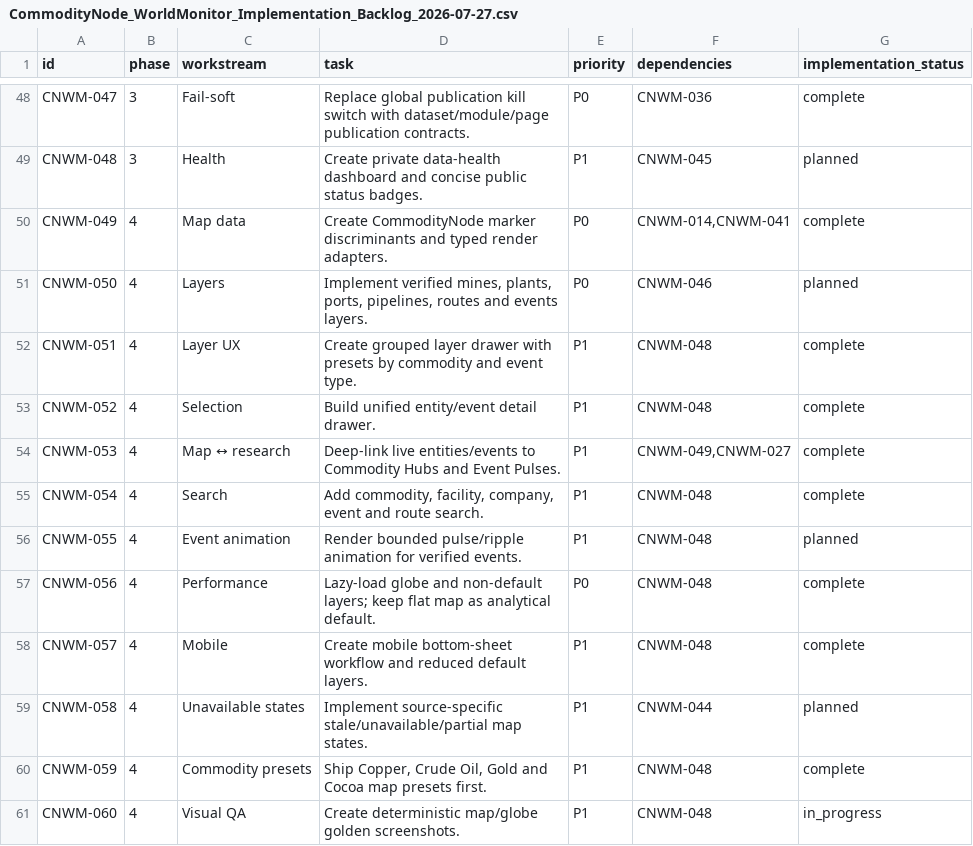
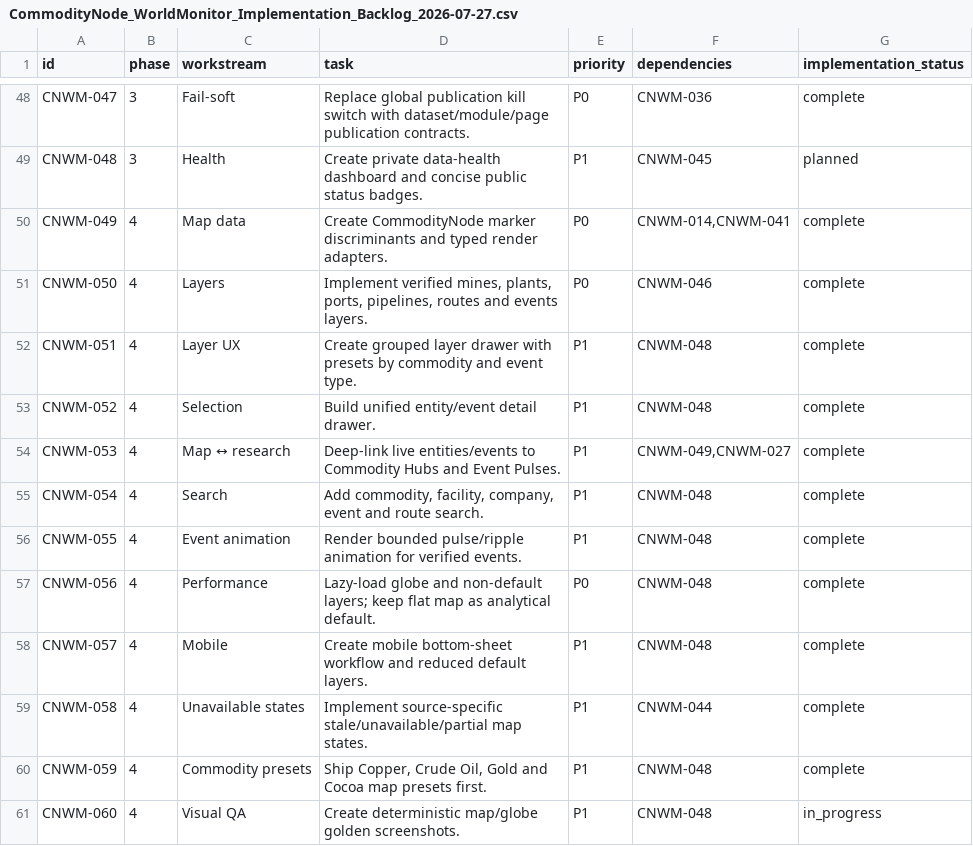
Before and after one commit to 0ssol1620-byte/commoditynode-worldmonitor, a CSV file: docs/commoditynode/CommodityNode_WorldMonitor_Implementation_Backlog_2026-07-27.csv, drawn as a sheet; only a part is shown, gaps mark what is left out.

Commit message:
feat(commoditynode): ship verified event map layer

```diff
--- a/docs/commoditynode/CommodityNode_WorldMonitor_Implementation_Backlog_2026-07-27.csv
+++ b/docs/commoditynode/CommodityNode_WorldMonitor_Implementation_Backlog_2026-07-27.csv
@@ -50,3 +50,3 @@ CNWM-048,3,Health,Create private data-health dashboard and concise public status
 CNWM-049,4,Map data,Create CommodityNode marker discriminants and typed render adapters.,P0,"CNWM-014,CNWM-041",complete
-CNWM-050,4,Layers,"Implement verified mines, plants, ports, pipelines, routes and events layers.",P0,CNWM-046,planned
+CNWM-050,4,Layers,"Implement verified mines, plants, ports, pipelines, routes and events layers.",P0,CNWM-046,complete
 CNWM-051,4,Layer UX,Create grouped layer drawer with presets by commodity and event type.,P1,CNWM-048,complete
@@ -55,6 +55,6 @@ CNWM-053,4,Map ↔ research,Deep-link live entities/events to Commodity Hubs and
 CNWM-054,4,Search,"Add commodity, facility, company, event and route search.",P1,CNWM-048,complete
-CNWM-055,4,Event animation,Render bounded pulse/ripple animation for verified events.,P1,CNWM-048,planned
+CNWM-055,4,Event animation,Render bounded pulse/ripple animation for verified events.,P1,CNWM-048,complete
 CNWM-056,4,Performance,Lazy-load globe and non-default layers; keep flat map as analytical default.,P0,CNWM-048,complete
 CNWM-057,4,Mobile,Create mobile bottom-sheet workflow and reduced default layers.,P1,CNWM-048,complete
-CNWM-058,4,Unavailable states,Implement source-specific stale/unavailable/partial map states.,P1,CNWM-044,planned
+CNWM-058,4,Unavailable states,Implement source-specific stale/unavailable/partial map states.,P1,CNWM-044,complete
 CNWM-059,4,Commodity presets,"Ship Copper, Crude Oil, Gold and Cocoa map presets first.",P1,CNWM-048,complete
```
Also changed, not shown: 31 other files.
